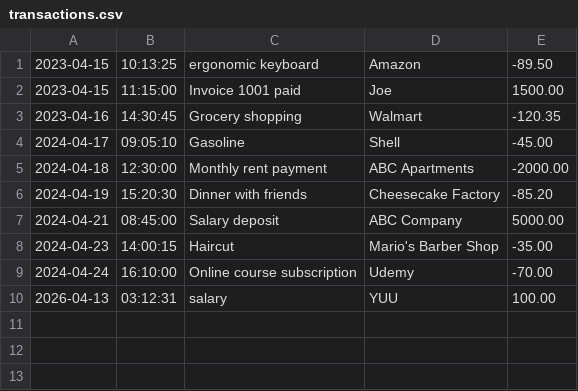
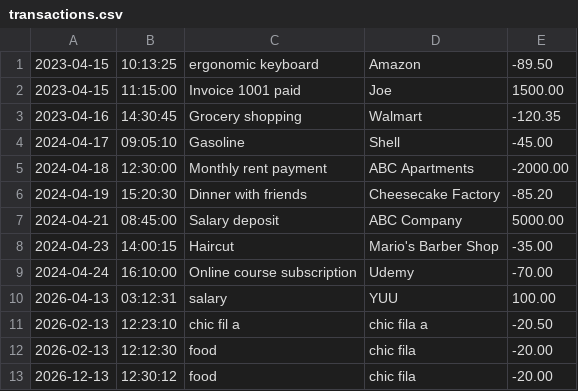
Before and after one commit to claudeb716/ledger-app, a CSV file: transactions.csv, drawn as a sheet.

```diff
--- a/transactions.csv
+++ b/transactions.csv
@@ -10 +10,4 @@
 2026-04-13|03:12:31|salary|YUU|100.00
+2026-02-13|12:23:10|chic fil a|chic fila a|-20.50
+2026-02-13|12:12:30|food|chic fila |-20.00
+2026-12-13|12:30:12|food|chic fila|-20.00
```
Also changed, not shown: 1 other file.
